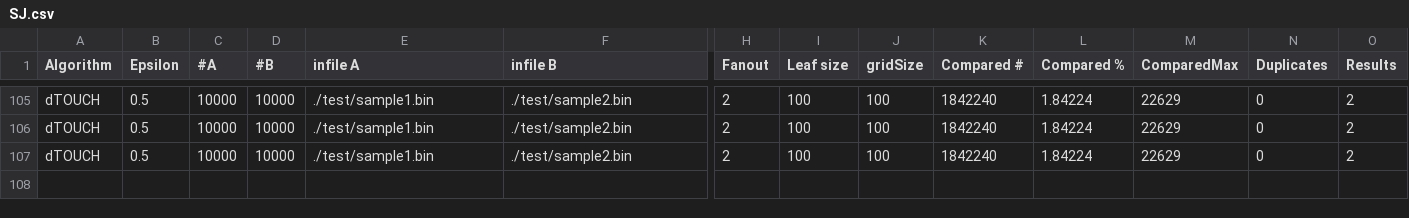
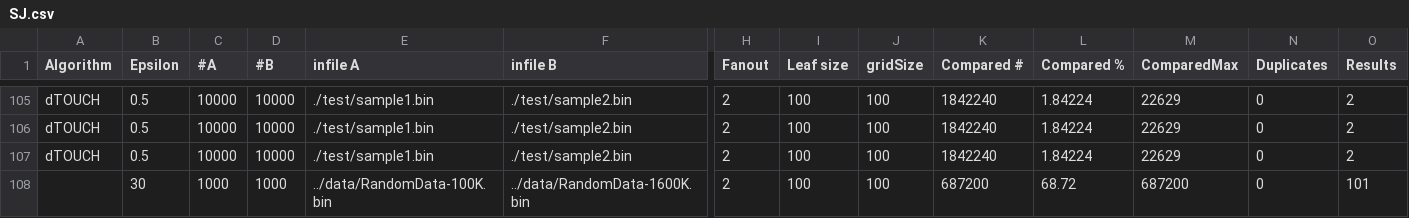
Before and after one commit to allogn/TOUCH, a CSV file: bin/SJ.csv, drawn as a sheet; only a part is shown, gaps mark what is left out; rows hold the shown columns only; the diff names each change by its address in the sheet, - before the commit and + after, or states it on an @@ line.

```diff
--- a/bin/SJ.csv
+++ b/bin/SJ.csv
+row 108:  | 30 | 1000 | 1000 | ../data/RandomData-100K.bin | ../data/RandomData-1600K.bin | 2 | 100 | 100 | 687200 | 68.72 | 687200 | 0 | 101
```
Also changed, not shown: 34 other files.
